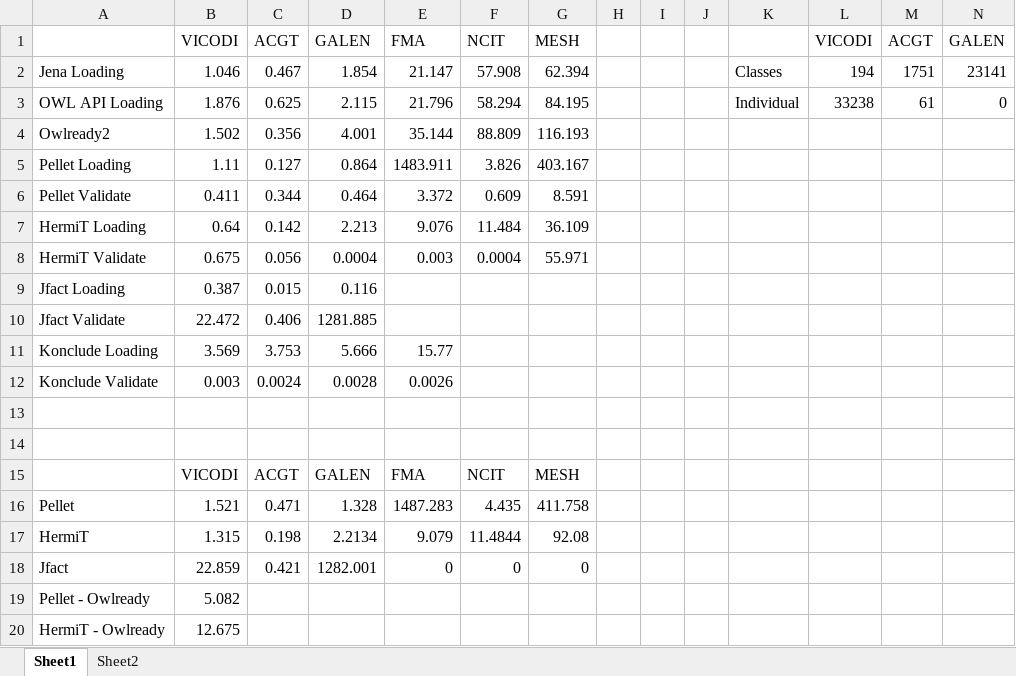
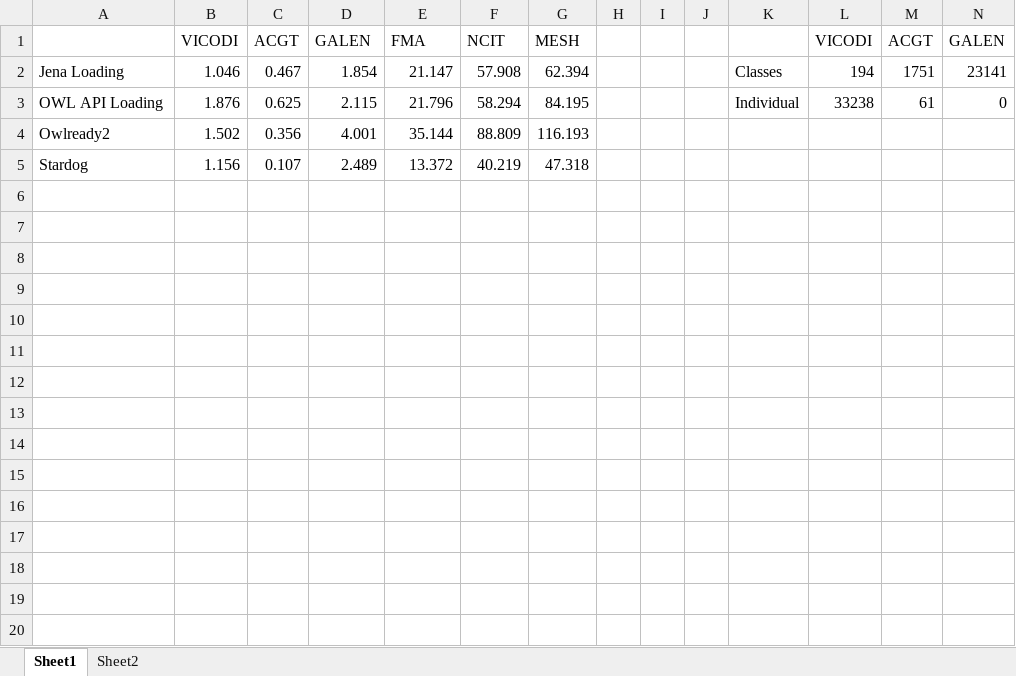
Before and after one commit to SINTEF-9012/owl-reasoner-evaluation, an Excel workbook: ontologies/Evaluation.xlsx, sheet Sheet1, drawn as a sheet; only a part is shown; values as stored, in another font and other column widths than the file's, no borders; removed rows and columns are numbered as before the commit, all else as after; rows hold the shown columns only; the diff names each change by its address in the sheet, - before the commit and + after, or states it on an @@ line.

Commit message:
Update evaluation for Stardog

```diff
--- a/ontologies/Evaluation.xlsx (sheet Sheet1)
+++ b/ontologies/Evaluation.xlsx (sheet Sheet1)
-row 5: Pellet Loading | 1.11 | 0.127 | 0.864 | 1483.911 | 3.826 | 403.167
-row 6: Pellet Validate | 0.411 | 0.344 | 0.464 | 3.372 | 0.609 | 8.591
-row 7: HermiT Loading | 0.64 | 0.142 | 2.213 | 9.076 | 11.484 | 36.109
-row 8: HermiT Validate | 0.675 | 0.056 | 0.0004 | 0.003 | 0.0004 | 55.971
-row 9: Jfact Loading | 0.387 | 0.015 | 0.116
-row 10: Jfact Validate | 22.472 | 0.406 | 1281.885
-row 11: Konclude Loading | 3.569 | 3.753 | 5.666 | 15.77
-row 12: Konclude Validate | 0.003 | 0.0024 | 0.0028 | 0.0026
-row 5: (empty)
+row 5: Stardog | 1.156 | 0.107 | 2.489 | 13.372 | 40.219 | 47.318
-row 14: (empty)
-row 15:  | VICODI | ACGT | GALEN | FMA | NCIT | MESH
-row 16: Pellet | 1.521 | 0.471 | 1.328 | 1487.283 | 4.435 | 411.758
-row 17: HermiT | 1.315 | 0.198 | 2.2134 | 9.079 | 11.4844 | 92.08
-row 18: Jfact | 22.859 | 0.421 | 1282.001 | 0 | 0 | 0
-row 19: Pellet - Owlready | 5.082
-row 20: HermiT - Owlready | 12.675
```
Also changed, not shown: 2 other files.
